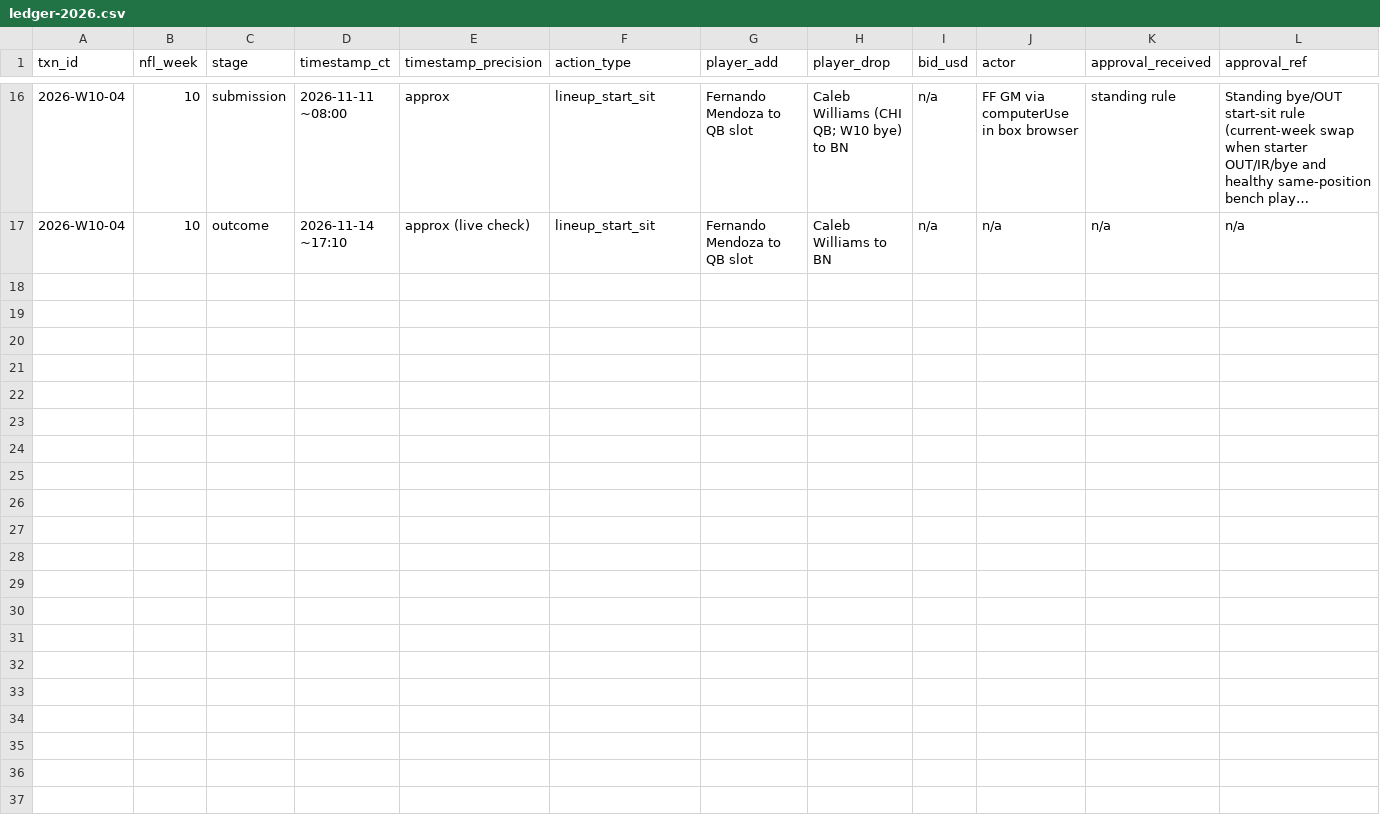
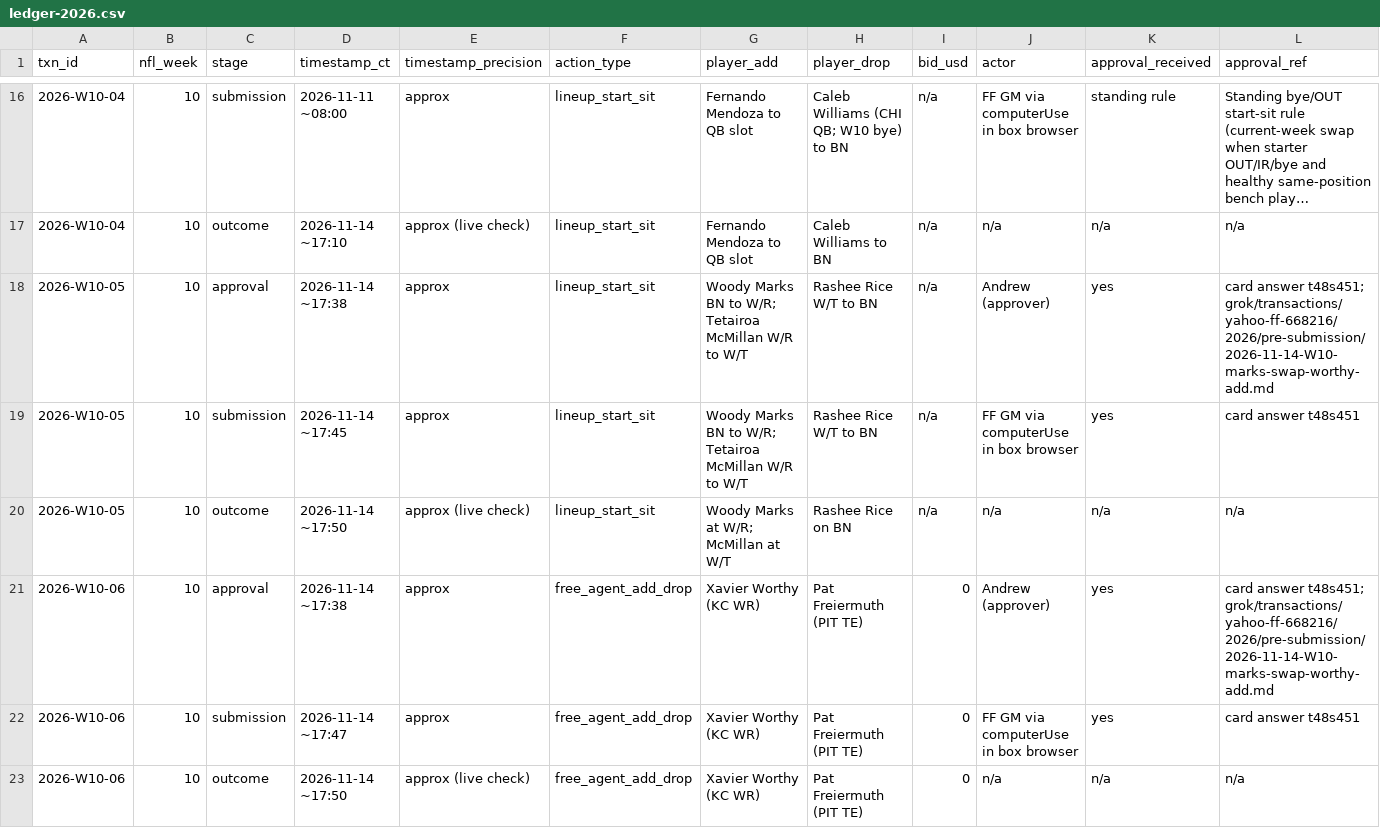
Before and after one commit to mallard2222/deeper-than-gm-data, a CSV file: grok/transactions/yahoo-ff-668216/2026/ledger-2026.csv, drawn as a sheet; only a part is shown, gaps mark what is left out; long unchanged cells end in …; rows hold the shown columns only; the diff names each change by its address in the sheet, - before the commit and + after, or states it on an @@ line.

Commit message:
W10: confirmation evidence + ledger rows for Marks swap and Worthy add/drop

```diff
--- a/grok/transactions/yahoo-ff-668216/2026/ledger-2026.csv
+++ b/grok/transactions/yahoo-ff-668216/2026/ledger-2026.csv
+row 18: 2026-W10-05 | 10 | approval | 2026-11-14 ~17:38 | approx | lineup_start_sit | Woody Marks BN to W/R; Tetairoa McMillan W/R to W/T | Rashee Rice W/T to BN | n/a | Andrew (approver) | yes | card answer t48s451; grok/transactions/yahoo-ff-668216/2026/pre-submission/2026-11-14-W10-marks-swap-worthy-add.md
+row 19: 2026-W10-05 | 10 | submission | 2026-11-14 ~17:45 | approx | lineup_start_sit | Woody Marks BN to W/R; Tetairoa McMillan W/R to W/T | Rashee Rice W/T to BN | n/a | FF GM via computerUse in box browser | yes | card answer t48s451
+row 20: 2026-W10-05 | 10 | outcome | 2026-11-14 ~17:50 | approx (live check) | lineup_start_sit | Woody Marks at W/R; McMillan at W/T | Rashee Rice on BN | n/a | n/a | n/a | n/a
+row 21: 2026-W10-06 | 10 | approval | 2026-11-14 ~17:38 | approx | free_agent_add_drop | Xavier Worthy (KC WR) | Pat Freiermuth (PIT TE) | 0 | Andrew (approver) | yes | card answer t48s451; grok/transactions/yahoo-ff-668216/2026/pre-submission/2026-11-14-W10-marks-swap-worthy-add.md
+row 22: 2026-W10-06 | 10 | submission | 2026-11-14 ~17:47 | approx | free_agent_add_drop | Xavier Worthy (KC WR) | Pat Freiermuth (PIT TE) | 0 | FF GM via computerUse in box browser | yes | card answer t48s451
+row 23: 2026-W10-06 | 10 | outcome | 2026-11-14 ~17:50 | approx (live check) | free_agent_add_drop | Xavier Worthy (KC WR) | Pat Freiermuth (PIT TE) | 0 | n/a | n/a | n/a
```
Also changed, not shown: 1 other file.
